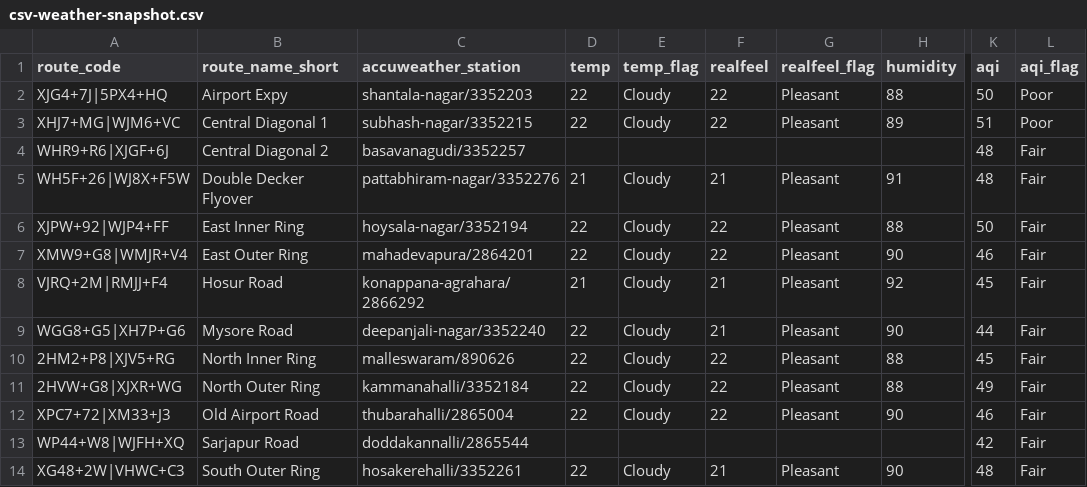
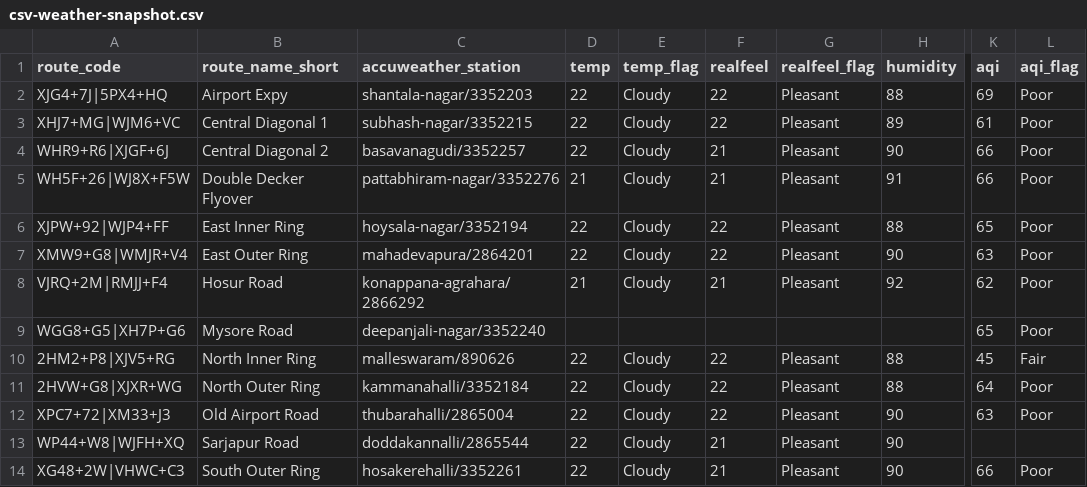
Before and after one commit to thecont1/blr-traffic-monitor, a CSV file: data/csv-weather-snapshot.csv, drawn as a sheet; only a part is shown, gaps mark what is left out; the diff names each change by its address in the sheet, - before the commit and + after, or states it on an @@ line.

```diff
--- a/data/csv-weather-snapshot.csv
+++ b/data/csv-weather-snapshot.csv
-K2 (aqi): 50
+K2 (aqi): 69
-K3 (aqi): 51
+K3 (aqi): 61
-D4 (temp): (empty)
+D4 (temp): 22
-E4 (temp_flag): (empty)
+E4 (temp_flag): Cloudy
-F4 (realfeel): (empty)
+F4 (realfeel): 21
-G4 (realfeel_flag): (empty)
+G4 (realfeel_flag): Pleasant
-H4 (humidity): (empty)
+H4 (humidity): 90
-K4:K5 (aqi): 48
+K4:K5 (aqi): 66
-L4:L9 (aqi_flag): Fair
+L4:L9 (aqi_flag): Poor
-K6 (aqi): 50
+K6 (aqi): 65
-K7 (aqi): 46
+K7 (aqi): 63
-K8 (aqi): 45
+K8 (aqi): 62
-D9 (temp): 22
+D9 (temp): (empty)
-E9 (temp_flag): Cloudy
+E9 (temp_flag): (empty)
-F9 (realfeel): 21
+F9 (realfeel): (empty)
-G9 (realfeel_flag): Pleasant
+G9 (realfeel_flag): (empty)
-H9 (humidity): 90
+H9 (humidity): (empty)
-K9 (aqi): 44
+K9 (aqi): 65
-K11 (aqi): 49
+K11 (aqi): 64
-L11:L12 (aqi_flag): Fair
+L11:L12 (aqi_flag): Poor
-K12 (aqi): 46
+K12 (aqi): 63
-D13 (temp): (empty)
+D13 (temp): 22
-E13 (temp_flag): (empty)
+E13 (temp_flag): Cloudy
-F13 (realfeel): (empty)
+F13 (realfeel): 21
-G13 (realfeel_flag): (empty)
+G13 (realfeel_flag): Pleasant
-H13 (humidity): (empty)
+H13 (humidity): 90
-K13 (aqi): 42
+K13 (aqi): (empty)
-L13 (aqi_flag): Fair
+L13 (aqi_flag): (empty)
-K14 (aqi): 48
+K14 (aqi): 66
-L14 (aqi_flag): Fair
+L14 (aqi_flag): Poor
```
Also changed, not shown: 1 other file.
